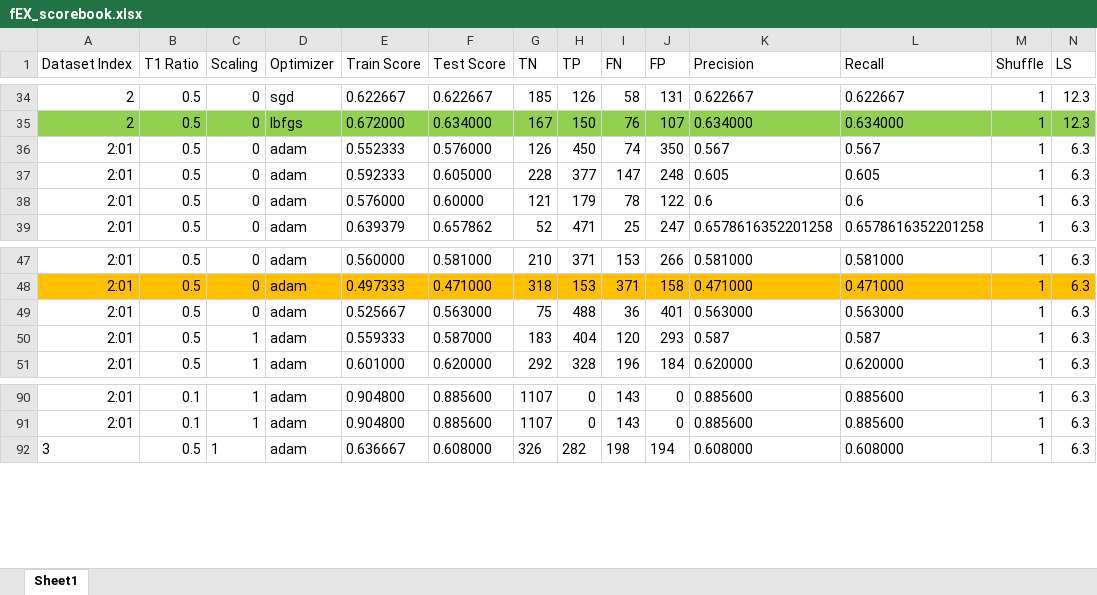
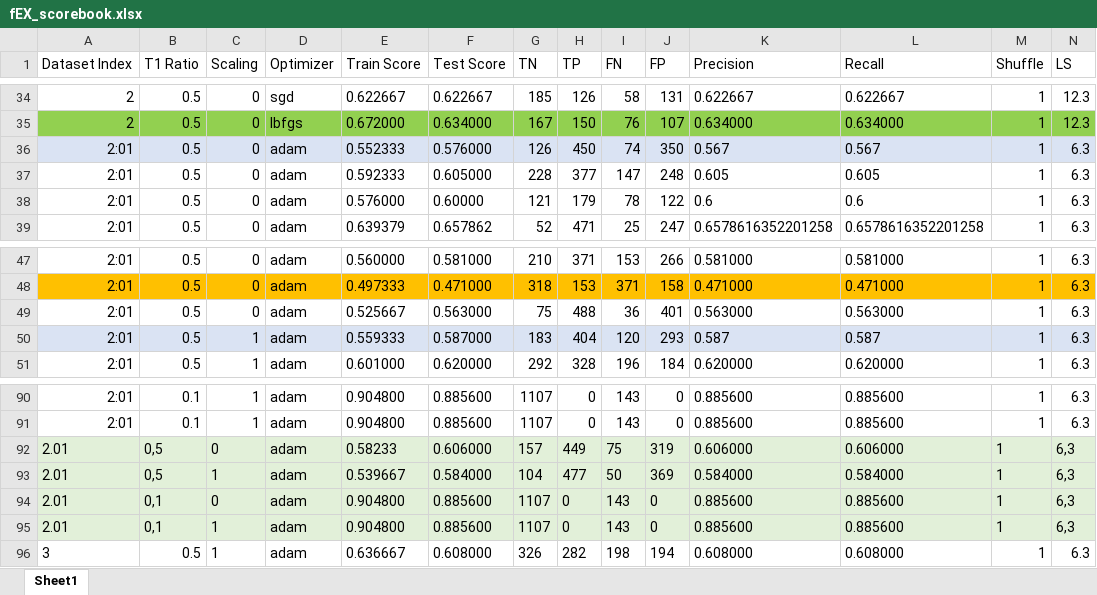
Before and after one commit to O44T/T1-feature-extraction, an Excel workbook: ML/fEX_scorebook.xlsx, sheet Sheet1, drawn as a sheet; only a part is shown, gaps mark what is left out; values as stored, in another font and other column widths than the file's, no borders; rows hold the shown columns only; the diff covers the shown part only; the diff names each change by its address in the sheet, - before the commit and + after, or states it on an @@ line.

Commit message:
Add files via upload

```diff
--- a/ML/fEX_scorebook.xlsx (sheet Sheet1)
+++ b/ML/fEX_scorebook.xlsx (sheet Sheet1)
-A36:N36 fill: none
+A36:N36 fill: #DAE3F3
-A50:N50 fill: none
+A50:N50 fill: #DAE3F3
+row 92: 2.01 | 0,5 | 0 | adam | 0.58233 | 0.606000 | 157 | 449 | 75 | 319 | 0.606000 | 0.606000 | 1 | 6,3
+row 93: 2.01 | 0,5 | 1 | adam | 0.539667 | 0.584000 | 104 | 477 | 50 | 369 | 0.584000 | 0.584000 | 1 | 6,3
+row 94: 2.01 | 0,1 | 0 | adam | 0.904800 | 0.885600 | 1107 | 0 | 143 | 0 | 0.885600 | 0.885600 | 1 | 6,3
+row 95: 2.01 | 0,1 | 1 | adam | 0.904800 | 0.885600 | 1107 | 0 | 143 | 0 | 0.885600 | 0.885600 | 1 | 6,3
```
Also changed, not shown: cell formats elsewhere in this sheet.
